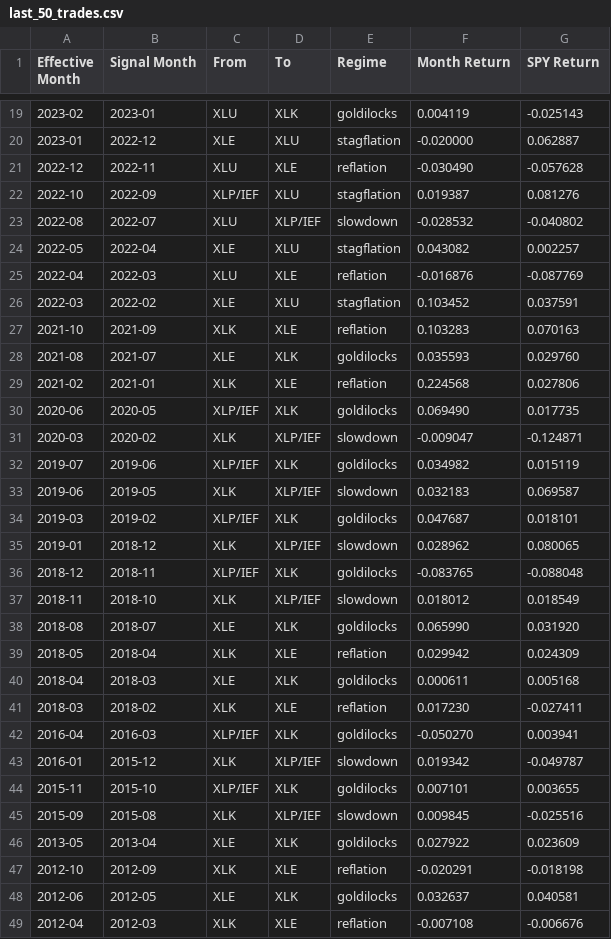
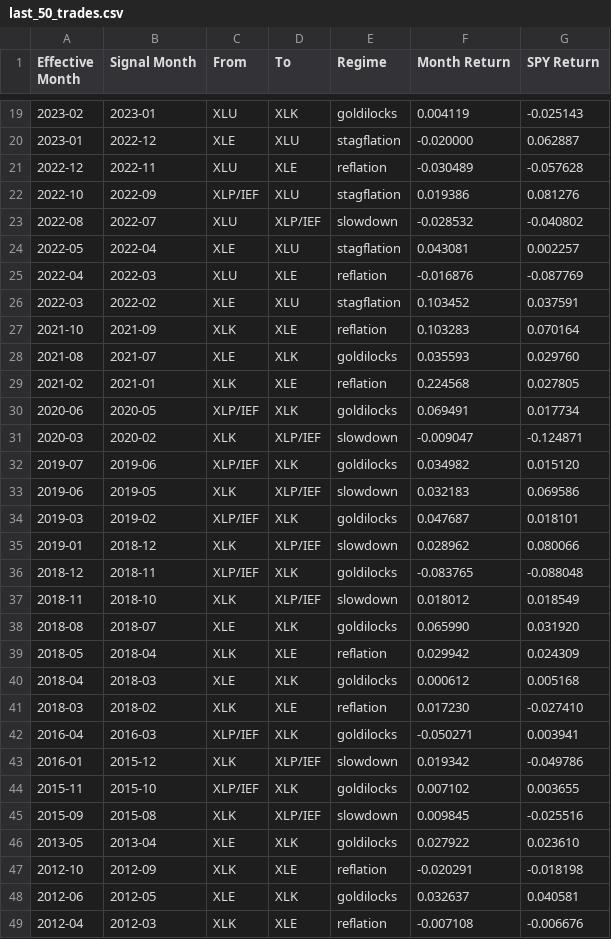
Before and after one commit to uyenl99/extreme-dashboard, a CSV file: inflation-compass/last_50_trades.csv, drawn as a sheet; only a part is shown, gaps mark what is left out; the diff covers the shown part only.

```diff
--- a/inflation-compass/last_50_trades.csv
+++ b/inflation-compass/last_50_trades.csv
@@ -20,17 +20,17 @@ Effective Month,Signal Month,From,To,Regime,Month Return,SPY Return
 2023-01,2022-12,XLE,XLU,stagflation,-0.020000,0.062887
-2022-12,2022-11,XLU,XLE,reflation,-0.030490,-0.057628
-2022-10,2022-09,XLP/IEF,XLU,stagflation,0.019387,0.081276
+2022-12,2022-11,XLU,XLE,reflation,-0.030489,-0.057628
+2022-10,2022-09,XLP/IEF,XLU,stagflation,0.019386,0.081276
 2022-08,2022-07,XLU,XLP/IEF,slowdown,-0.028532,-0.040802
-2022-05,2022-04,XLE,XLU,stagflation,0.043082,0.002257
+2022-05,2022-04,XLE,XLU,stagflation,0.043081,0.002257
 2022-04,2022-03,XLU,XLE,reflation,-0.016876,-0.087769
 2022-03,2022-02,XLE,XLU,stagflation,0.103452,0.037591
-2021-10,2021-09,XLK,XLE,reflation,0.103283,0.070163
+2021-10,2021-09,XLK,XLE,reflation,0.103283,0.070164
 2021-08,2021-07,XLE,XLK,goldilocks,0.035593,0.029760
-2021-02,2021-01,XLK,XLE,reflation,0.224568,0.027806
-2020-06,2020-05,XLP/IEF,XLK,goldilocks,0.069490,0.017735
+2021-02,2021-01,XLK,XLE,reflation,0.224568,0.027805
+2020-06,2020-05,XLP/IEF,XLK,goldilocks,0.069491,0.017734
 2020-03,2020-02,XLK,XLP/IEF,slowdown,-0.009047,-0.124871
-2019-07,2019-06,XLP/IEF,XLK,goldilocks,0.034982,0.015119
-2019-06,2019-05,XLK,XLP/IEF,slowdown,0.032183,0.069587
+2019-07,2019-06,XLP/IEF,XLK,goldilocks,0.034982,0.015120
+2019-06,2019-05,XLK,XLP/IEF,slowdown,0.032183,0.069586
 2019-03,2019-02,XLP/IEF,XLK,goldilocks,0.047687,0.018101
-2019-01,2018-12,XLK,XLP/IEF,slowdown,0.028962,0.080065
+2019-01,2018-12,XLK,XLP/IEF,slowdown,0.028962,0.080066
 2018-12,2018-11,XLP/IEF,XLK,goldilocks,-0.083765,-0.088048
@@ -39,9 +39,9 @@ Effective Month,Signal Month,From,To,Regime,Month Return,SPY Return
 2018-05,2018-04,XLK,XLE,reflation,0.029942,0.024309
-2018-04,2018-03,XLE,XLK,goldilocks,0.000611,0.005168
-2018-03,2018-02,XLK,XLE,reflation,0.017230,-0.027411
-2016-04,2016-03,XLP/IEF,XLK,goldilocks,-0.050270,0.003941
-2016-01,2015-12,XLK,XLP/IEF,slowdown,0.019342,-0.049787
-2015-11,2015-10,XLP/IEF,XLK,goldilocks,0.007101,0.003655
+2018-04,2018-03,XLE,XLK,goldilocks,0.000612,0.005168
+2018-03,2018-02,XLK,XLE,reflation,0.017230,-0.027410
+2016-04,2016-03,XLP/IEF,XLK,goldilocks,-0.050271,0.003941
+2016-01,2015-12,XLK,XLP/IEF,slowdown,0.019342,-0.049786
+2015-11,2015-10,XLP/IEF,XLK,goldilocks,0.007102,0.003655
 2015-09,2015-08,XLK,XLP/IEF,slowdown,0.009845,-0.025516
-2013-05,2013-04,XLE,XLK,goldilocks,0.027922,0.023609
+2013-05,2013-04,XLE,XLK,goldilocks,0.027922,0.023610
 2012-10,2012-09,XLK,XLE,reflation,-0.020291,-0.018198
```
Also changed, not shown: 3 edited cells elsewhere in this file, inflation-compass/monthly_pnl_by_year.csv, inflation-compass/summary.csv, 1 other file.
